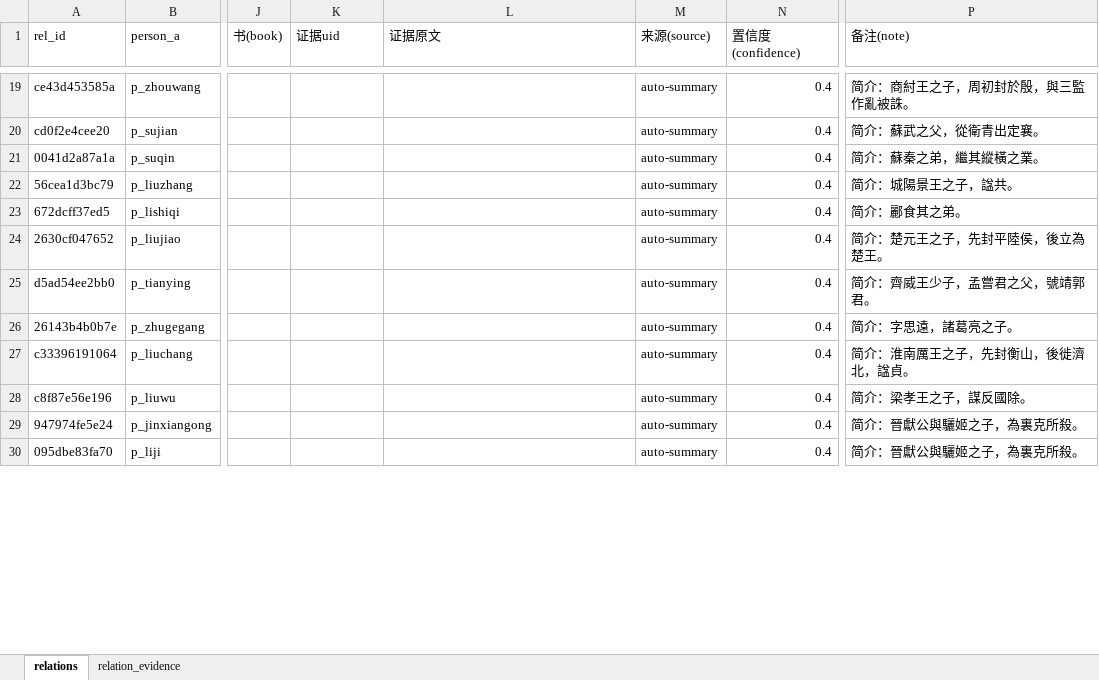
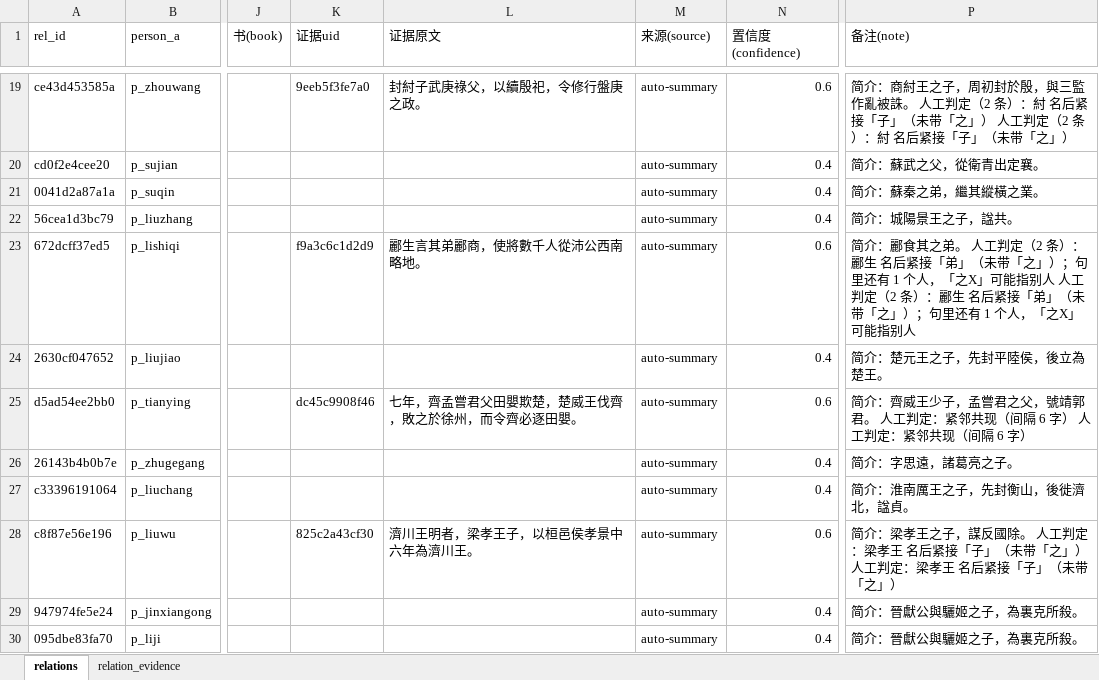
Before and after one commit to shinianshao/indexFore5History, an Excel workbook: workbook/relations.xlsx, sheet relations, drawn as a sheet; only a part is shown, gaps mark what is left out; values as stored, in another font and other column widths than the file's, no borders; the diff covers the shown part only; the diff names each change by its address in the sheet, - before the commit and + after, or states it on an @@ line.

Commit message:
P6-5a 关系证据补录：有据边 2→29；顺手补三个基建缺口
- 判定 docs/27 的 36 条候选：27 accept / 9 reject，写进 _rel_evidence_verdicts.json
  （每条带 note；判据只有一条：句子里明说了才算，共现一律不算）
- 有据边 2(3%) → 29(47%)，证据行 2 → 37；置信度由 0.4 派生到 0.6/1.0
- 端点/关系词/状态/朝代/书/来源 **一处没动**（_probe_rel_xlsx_diff.py 逐列比对为证）

基建缺口：
- verify_p3.py（新链路断言）从来没进过 run_all.sh，两套断言只跑了一套 → 接进去
- relations.py check 退出码恒为 0（main 丢了子命令返回值）→ 只有 check 传播退出码
- run_all.sh 加前置检查：8800 还跑着服务时直接退出（verify_p3 会删库重建）

补证据时踩到的三处「跑起来才知道」：
- _apply_rel_evidence 不写回派生置信度 → check 冒出 27 条派生列分歧噪声
- _gen_rel_evidence 不认判定 → 判完 27 条清单还是 59 行
- _ui_test_rel / verify_p3[10] 都假设「真实边只有一条证据」→ 改成按性质断

断言 56 → 58（有据边置信度必须高于无据边 / 证据句必须都是活跃句）
回归：verify.py 113/113、verify_p3 58/58、relations check 68 条 0 问题、run_all.sh 10/10

```diff
--- a/workbook/relations.xlsx (sheet relations)
+++ b/workbook/relations.xlsx (sheet relations)
-K19 (证据uid): (empty)
+K19 (证据uid): 9eeb5f3fe7a0
-L19 (证据原文): (empty)
+L19 (证据原文): 封紂子武庚祿父，以續殷祀，令修行盤庚之政。
-N19 (置信度(confidence)): 0.4
+N19 (置信度(confidence)): 0.6
-P19 (备注(note)): …亂被誅。
+P19 (备注(note)): …亂被誅。 人工判定（2 条）：紂 名后紧接「子」（未带「之」） 人工判定（2 条）：紂 名后紧接「子」（未带「之」）
-K23 (证据uid): (empty)
+K23 (证据uid): f9a3c6c1d2d9
-L23 (证据原文): (empty)
+L23 (证据原文): 酈生言其弟酈商，使將數千人從沛公西南略地。
-N23 (置信度(confidence)): 0.4
+N23 (置信度(confidence)): 0.6
-P23 (备注(note)): …其之弟。
+P23 (备注(note)): …其之弟。 人工判定（2 条）：酈生 名后紧接「弟」（未带「之」）；句里还有 1 个人，「之X」可能指别人 人工判定（2 条）：酈生 名后紧接「弟」（未带「之」）；句里还有 1 个人，「之X」可能指别人
-K25 (证据uid): (empty)
+K25 (证据uid): dc45c9908f46
-L25 (证据原文): (empty)
+L25 (证据原文): 七年，齊孟嘗君父田嬰欺楚，楚威王伐齊，敗之於徐州，而令齊必逐田嬰。
-N25 (置信度(confidence)): 0.4
+N25 (置信度(confidence)): 0.6
-P25 (备注(note)): 简介：齊威王少子，孟嘗君之父，號靖郭君。
+P25 (备注(note)): 简介：齊威王少子，孟嘗君之父，號靖郭君。 人工判定：紧邻共现（间隔 6 字） 人工判定：紧邻共现（间隔 6 字）
-K28 (证据uid): (empty)
+K28 (证据uid): 825c2a43cf30
-L28 (证据原文): (empty)
+L28 (证据原文): 濟川王明者，梁孝王子，以桓邑侯孝景中六年為濟川王。
-N28 (置信度(confidence)): 0.4
+N28 (置信度(confidence)): 0.6
-P28 (备注(note)): 简介：梁孝王之子，謀反國除。
+P28 (备注(note)): 简介：梁孝王之子，謀反國除。 人工判定：梁孝王 名后紧接「子」（未带「之」） 人工判定：梁孝王 名后紧接「子」（未带「之」）
```
Also changed, not shown: 95 edited cells elsewhere in this sheet, sheet relation_evidence, 13 other files.
